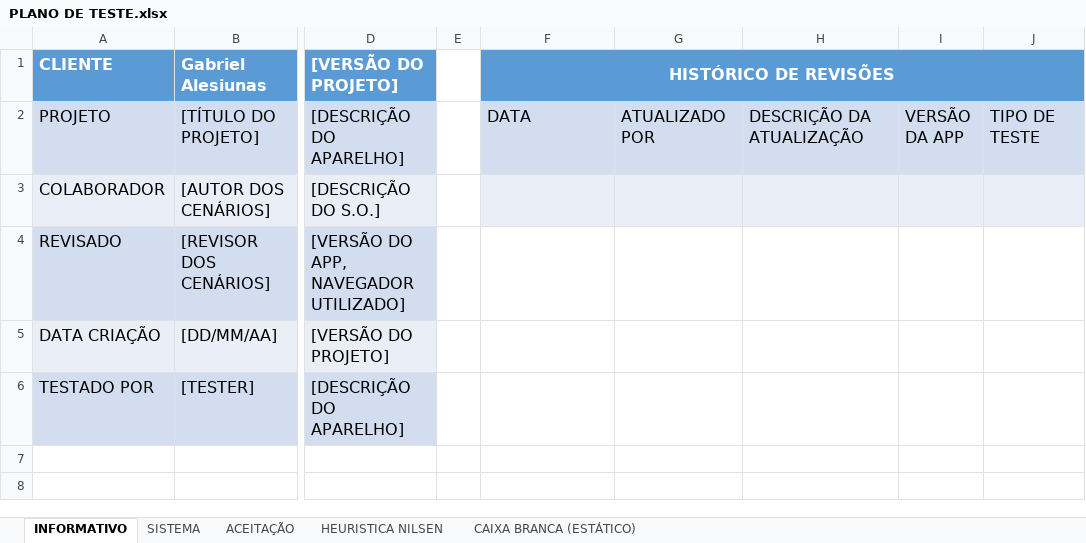
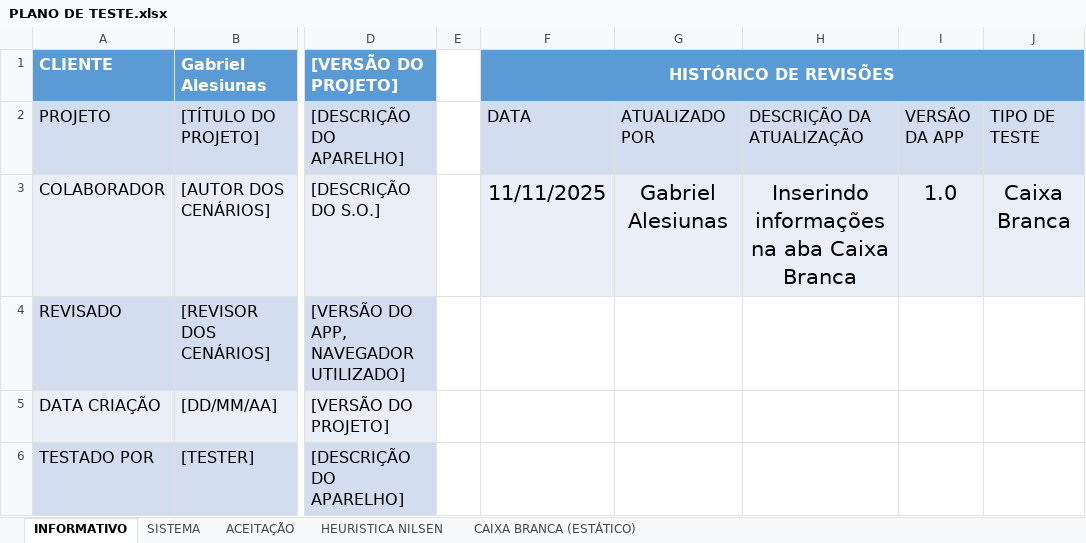
Before and after one commit to GabrielAlesiunas/CaixaBranca_UXUI, an Excel workbook: PLANO DE TESTE.xlsx, sheet INFORMATIVO, drawn as a sheet; only a part is shown, gaps mark what is left out; values as stored, in another font and other column widths than the file's, no borders; the diff names each change by its address in the sheet, - before the commit and + after, or states it on an @@ line.

```diff
--- a/PLANO DE TESTE.xlsx (sheet INFORMATIVO)
+++ b/PLANO DE TESTE.xlsx (sheet INFORMATIVO)
-F3 (DATA): (empty)
+F3 (DATA): 11/11/2025
-G3 (ATUALIZADO POR): (empty)
+G3 (ATUALIZADO POR): Gabriel Alesiunas
-H3 (DESCRIÇÃO DA ATUALIZAÇÃO): (empty)
+H3 (DESCRIÇÃO DA ATUALIZAÇÃO): Inserindo informações na aba Caixa Branca
-I3 (VERSÃO DA APP): (empty)
+I3 (VERSÃO DA APP): 1.0
-J3 (TIPO DE TESTE): (empty)
+J3 (TIPO DE TESTE): Caixa Branca
```
Also changed, not shown: sheet ACEITAÇÃO, sheet SISTEMA, sheet HEURISTICA NILSEN, hidden cells.
